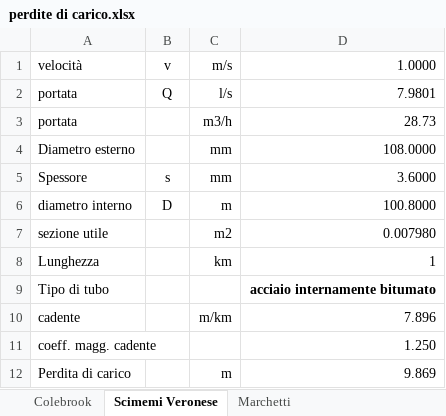
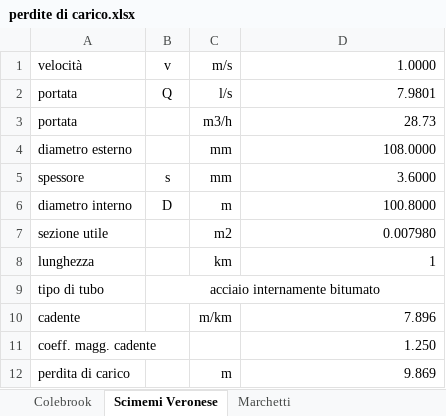
Before and after one commit to arma966/ImpiantiMeccanici, an Excel workbook: FogliCalcolo/Piping/perdite di carico.xlsx, sheet Scimemi Veronese, drawn as a sheet; values as stored, in another font and other column widths than the file's, no borders; charts and pictures not drawn; removed rows and columns are numbered as before the commit, all else as after; the diff names each change by its address in the sheet, - before the commit and + after, or states it on an @@ line.

```diff
--- a/FogliCalcolo/Piping/perdite di carico.xlsx (sheet Scimemi Veronese)
+++ b/FogliCalcolo/Piping/perdite di carico.xlsx (sheet Scimemi Veronese)
-A4: Diametro esterno
+A4: diametro esterno
-A5: Spessore
+A5: spessore
-A8: Lunghezza
+A8: lunghezza
-row 9: Tipo di tubo |  |  | acciaio internamente bitumato
+row 9: tipo di tubo | acciaio internamente bitumato
-A12: Perdita di carico
+A12: perdita di carico
```
Also changed, not shown: sheet Colebrook, sheet Marchetti, charts or pictures.
